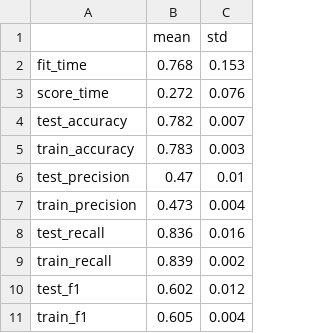
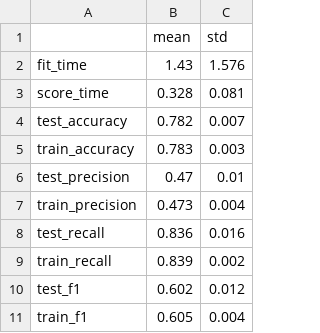
Before and after one commit to lukeni777/522-group33-income-indicators, a CSV file: results/tables/income_indicator_score.csv, drawn as a sheet.

```diff
--- a/results/tables/income_indicator_score.csv
+++ b/results/tables/income_indicator_score.csv
@@ -1,4 +1,4 @@
 ,mean,std
-fit_time,0.768,0.153
-score_time,0.272,0.076
+fit_time,1.43,1.576
+score_time,0.328,0.081
 test_accuracy,0.782,0.007
```
Also changed, not shown: 6 other files.
